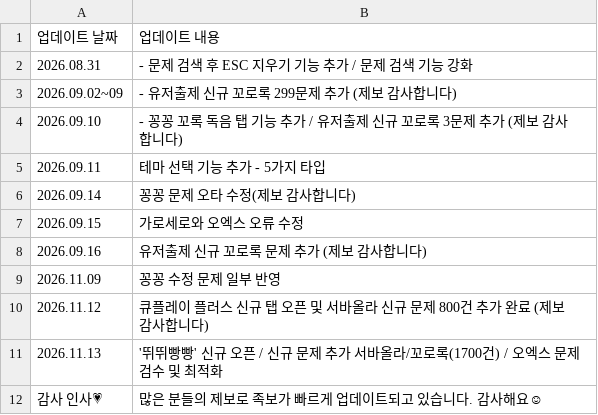
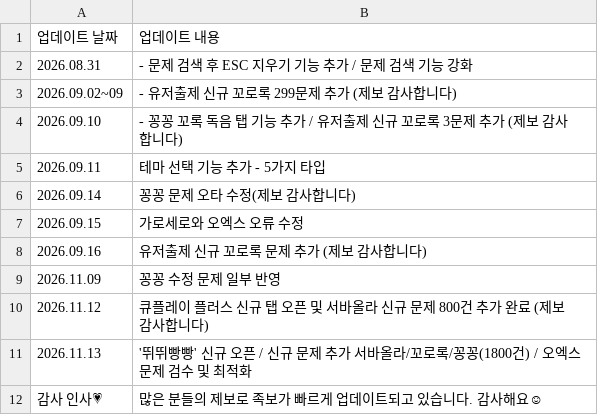
Before and after one commit to mingming-2/qplayquiz, a CSV file: notice.csv, drawn as a sheet; the diff names each change by its address in the sheet, - before the commit and + after, or states it on an @@ line.

Commit message:
Update notice.csv with new problem additions

```diff
--- a/notice.csv
+++ b/notice.csv
-B11 (업데이트 내용): …/꼬로록(1700건) / 오…
+B11 (업데이트 내용): …/꼬로록/꽁꽁(1800건) / 오…
```
